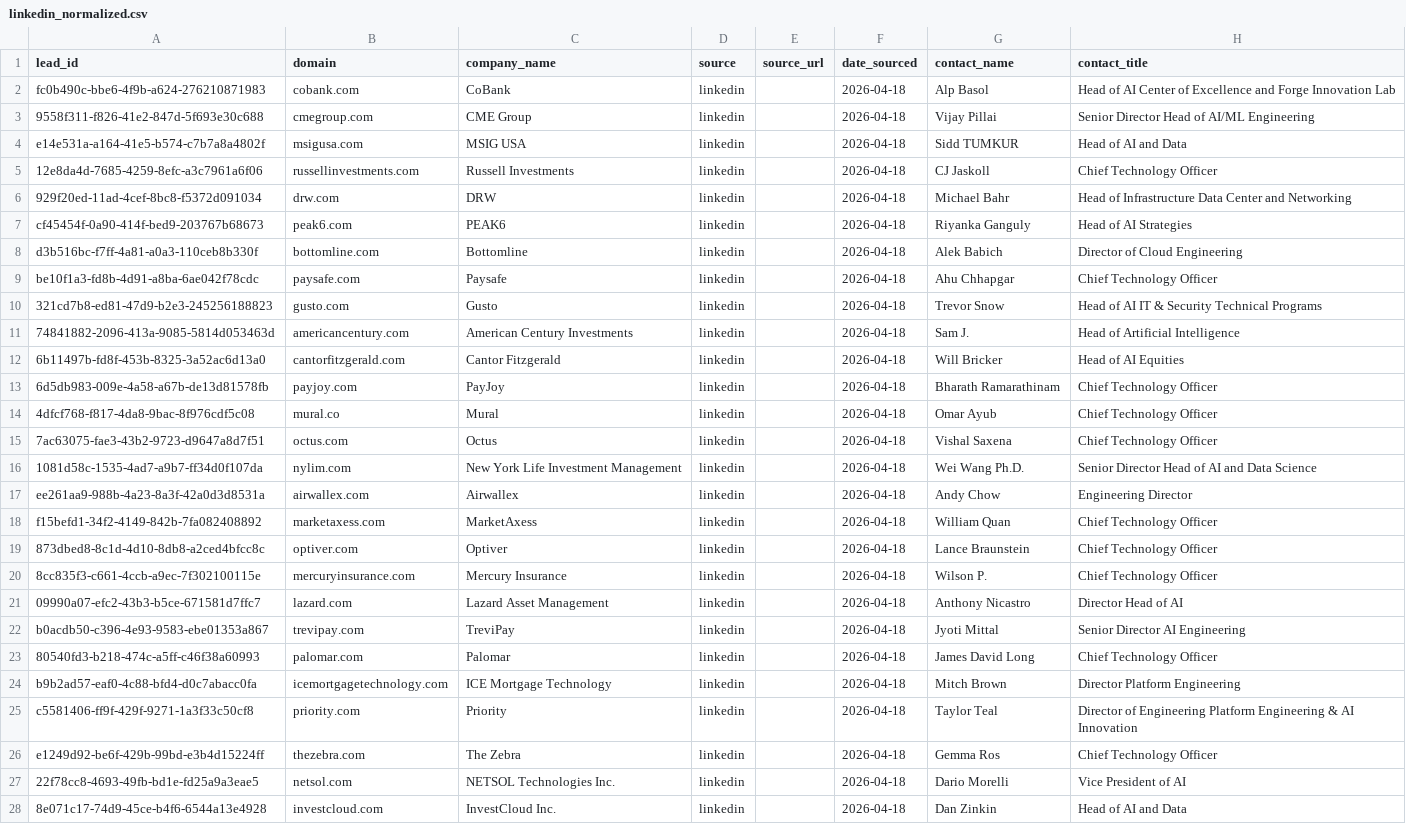
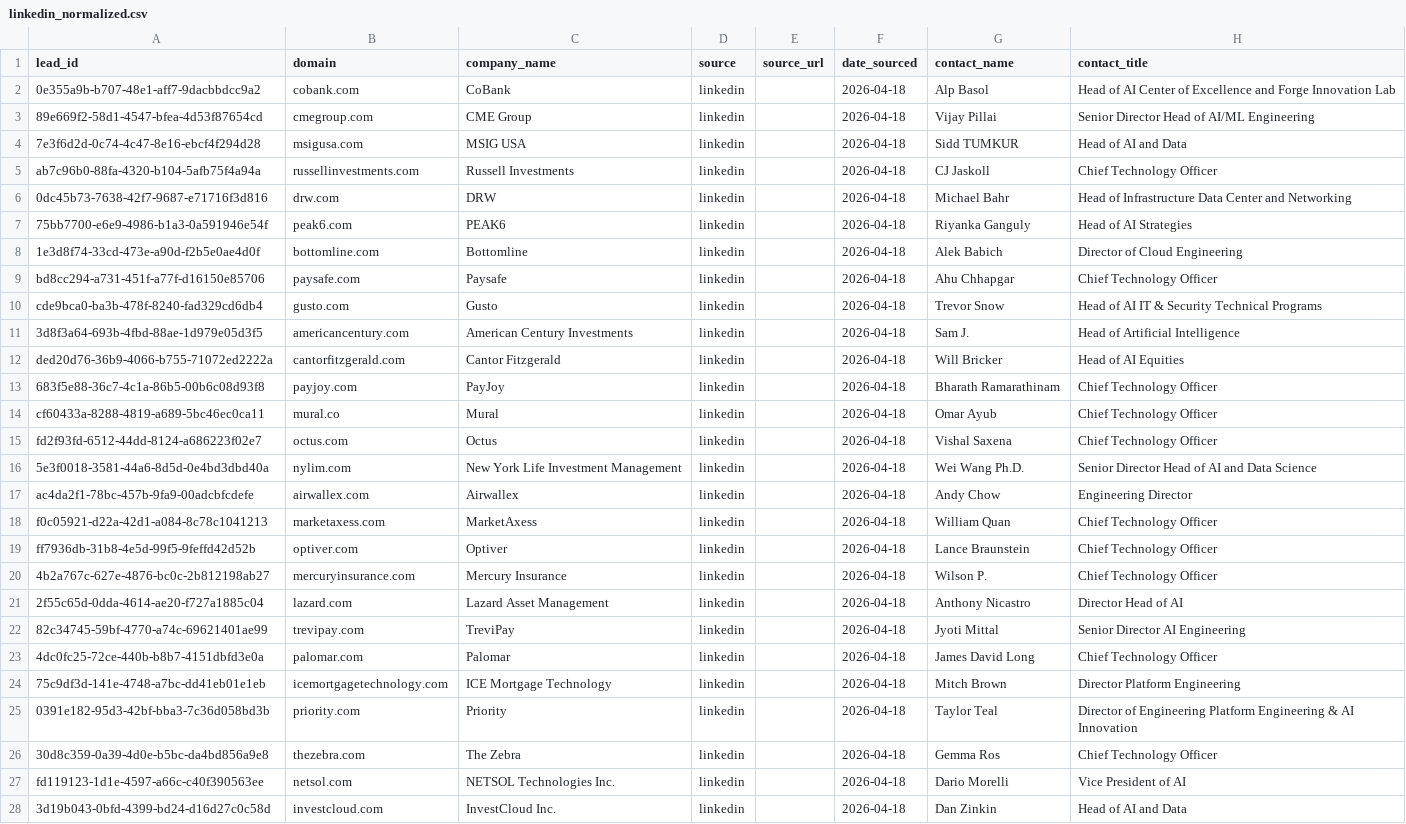
Before and after one commit to aayush2724/LeadForge, a CSV file: data/raw/linkedin_normalized.csv, drawn as a sheet; only a part is shown; the diff covers the shown part only; the diff names each change by its address in the sheet, - before the commit and + after, or states it on an @@ line.

```diff
--- a/data/raw/linkedin_normalized.csv
+++ b/data/raw/linkedin_normalized.csv
-A2 (lead_id): fc0b490c-bbe6-4f9b-a624-276210871983
+A2 (lead_id): 0e355a9b-b707-48e1-aff7-9dacbbdcc9a2
-A3 (lead_id): 9558f311-f826-41e2-847d-5f693e30c688
+A3 (lead_id): 89e669f2-58d1-4547-bfea-4d53f87654cd
-A4 (lead_id): e14e531a-a164-41e5-b574-c7b7a8a4802f
+A4 (lead_id): 7e3f6d2d-0c74-4c47-8e16-ebcf4f294d28
-A5 (lead_id): 12e8da4d-7685-4259-8efc-a3c7961a6f06
+A5 (lead_id): ab7c96b0-88fa-4320-b104-5afb75f4a94a
-A6 (lead_id): 929f20ed-11ad-4cef-8bc8-f5372d091034
+A6 (lead_id): 0dc45b73-7638-42f7-9687-e71716f3d816
-A7 (lead_id): cf45454f-0a90-414f-bed9-203767b68673
+A7 (lead_id): 75bb7700-e6e9-4986-b1a3-0a591946e54f
-A8 (lead_id): d3b516bc-f7ff-4a81-a0a3-110ceb8b330f
+A8 (lead_id): 1e3d8f74-33cd-473e-a90d-f2b5e0ae4d0f
-A9 (lead_id): be10f1a3-fd8b-4d91-a8ba-6ae042f78cdc
+A9 (lead_id): bd8cc294-a731-451f-a77f-d16150e85706
-A10 (lead_id): 321cd7b8-ed81-47d9-b2e3-245256188823
+A10 (lead_id): cde9bca0-ba3b-478f-8240-fad329cd6db4
-A11 (lead_id): 74841882-2096-413a-9085-5814d053463d
+A11 (lead_id): 3d8f3a64-693b-4fbd-88ae-1d979e05d3f5
-A12 (lead_id): 6b11497b-fd8f-453b-8325-3a52ac6d13a0
+A12 (lead_id): ded20d76-36b9-4066-b755-71072ed2222a
-A13 (lead_id): 6d5db983-009e-4a58-a67b-de13d81578fb
+A13 (lead_id): 683f5e88-36c7-4c1a-86b5-00b6c08d93f8
-A14 (lead_id): 4dfcf768-f817-4da8-9bac-8f976cdf5c08
+A14 (lead_id): cf60433a-8288-4819-a689-5bc46ec0ca11
-A15 (lead_id): 7ac63075-fae3-43b2-9723-d9647a8d7f51
+A15 (lead_id): fd2f93fd-6512-44dd-8124-a686223f02e7
-A16 (lead_id): 1081d58c-1535-4ad7-a9b7-ff34d0f107da
+A16 (lead_id): 5e3f0018-3581-44a6-8d5d-0e4bd3dbd40a
-A17 (lead_id): ee261aa9-988b-4a23-8a3f-42a0d3d8531a
+A17 (lead_id): ac4da2f1-78bc-457b-9fa9-00adcbfcdefe
-A18 (lead_id): f15befd1-34f2-4149-842b-7fa082408892
+A18 (lead_id): f0c05921-d22a-42d1-a084-8c78c1041213
-A19 (lead_id): 873dbed8-8c1d-4d10-8db8-a2ced4bfcc8c
+A19 (lead_id): ff7936db-31b8-4e5d-99f5-9feffd42d52b
-A20 (lead_id): 8cc835f3-c661-4ccb-a9ec-7f302100115e
+A20 (lead_id): 4b2a767c-627e-4876-bc0c-2b812198ab27
-A21 (lead_id): 09990a07-efc2-43b3-b5ce-671581d7ffc7
+A21 (lead_id): 2f55c65d-0dda-4614-ae20-f727a1885c04
-A22 (lead_id): b0acdb50-c396-4e93-9583-ebe01353a867
+A22 (lead_id): 82c34745-59bf-4770-a74c-69621401ae99
-A23 (lead_id): 80540fd3-b218-474c-a5ff-c46f38a60993
+A23 (lead_id): 4dc0fc25-72ce-440b-b8b7-4151dbfd3e0a
-A24 (lead_id): b9b2ad57-eaf0-4c88-bfd4-d0c7abacc0fa
+A24 (lead_id): 75c9df3d-141e-4748-a7bc-dd41eb01e1eb
-A25 (lead_id): c5581406-ff9f-429f-9271-1a3f33c50cf8
+A25 (lead_id): 0391e182-95d3-42bf-bba3-7c36d058bd3b
-A26 (lead_id): e1249d92-be6f-429b-99bd-e3b4d15224ff
+A26 (lead_id): 30d8c359-0a39-4d0e-b5bc-da4bd856a9e8
-A27 (lead_id): 22f78cc8-4693-49fb-bd1e-fd25a9a3eae5
+A27 (lead_id): fd119123-1d1e-4597-a66c-c40f390563ee
-A28 (lead_id): 8e071c17-74d9-45ce-b4f6-6544a13e4928
+A28 (lead_id): 3d19b043-0bfd-4399-bd24-d16d27c0c58d
```
Also changed, not shown: 33 edited cells elsewhere in this file, data/enriched_leads_3a_backup.csv, data/raw/aayush_normalized.csv, 7 other files.
